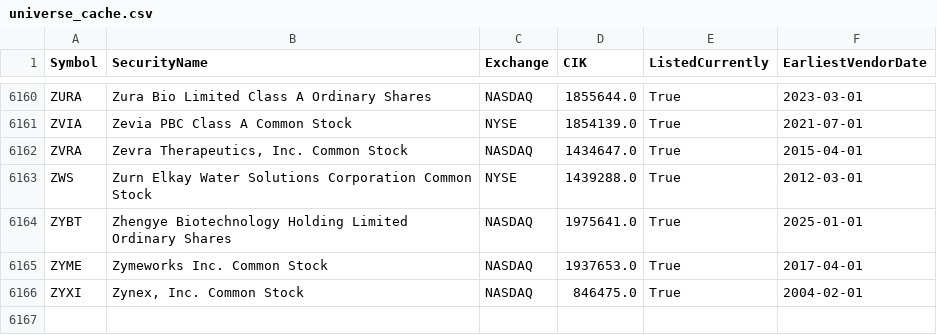
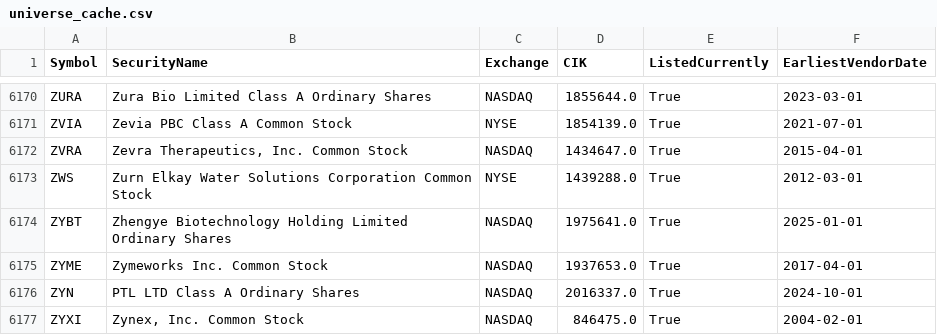
Before and after one commit to Entangled-Query/us-stocks-screener, a CSV file: data/cache/universe_cache.csv, drawn as a sheet; only a part is shown, gaps mark what is left out; the diff covers the shown part only.

```diff
--- a/data/cache/universe_cache.csv
+++ b/data/cache/universe_cache.csv
@@ -6165,2 +6175,3 @@ ZYBT,Zhengye Biotechnology Holding Limited Ordinary Shares,NASDAQ,1975641.0,True
 ZYME,Zymeworks Inc. Common Stock,NASDAQ,1937653.0,True,2017-04-01
+ZYN,PTL LTD Class A Ordinary Shares,NASDAQ,2016337.0,True,2024-10-01
 ZYXI,"Zynex, Inc. Common Stock",NASDAQ,846475.0,True,2004-02-01
```
Also changed, not shown: 10 added rows elsewhere in this file, data/outputs/earliest_vendor_dates.csv, data/outputs/us_symbols.csv, 4 other files.
